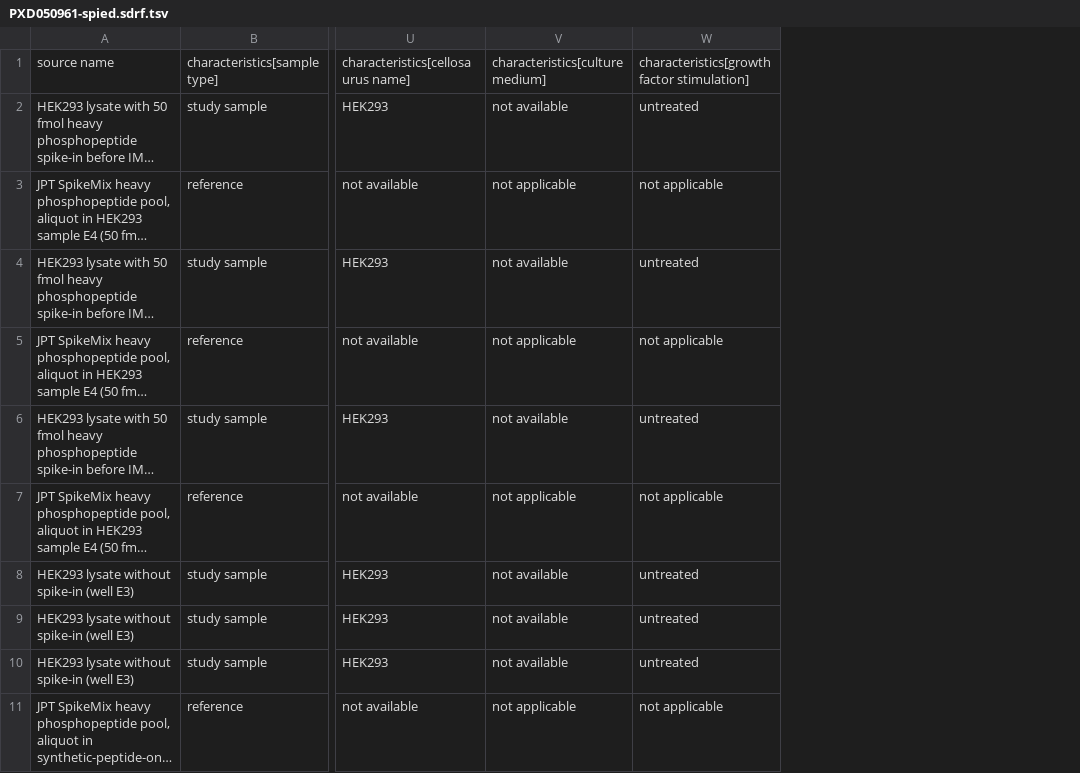
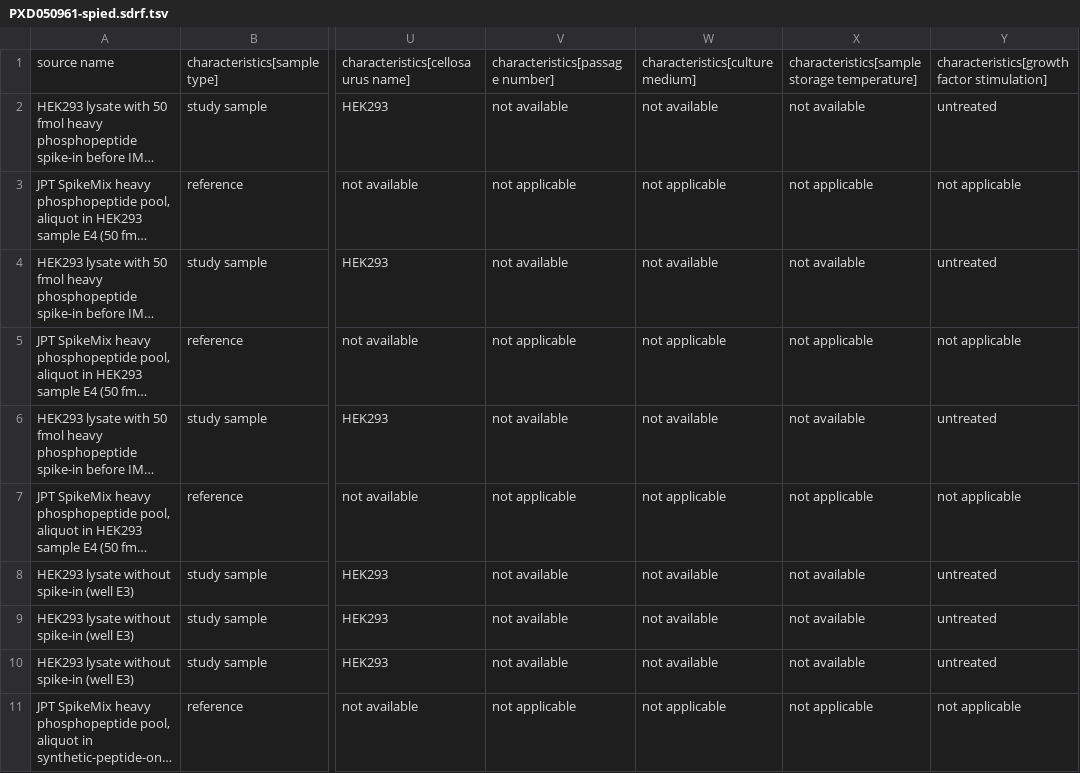
Before and after one commit to bigbio/sdrf-skills, a TSV file: annotations/PXD050961-spied.sdrf.tsv, drawn as a sheet; only a part is shown, gaps mark what is left out; long unchanged cells end in …; the diff names each change by its address in the sheet, - before the commit and + after, or states it on an @@ line.

```diff
--- a/annotations/PXD050961-spied.sdrf.tsv
+++ b/annotations/PXD050961-spied.sdrf.tsv
+column V, rows 1-11: characteristics[passage number] | not available | not applicable | not available | not applicable | not available | not applicable | not available | not available | not available | not applicable
+column X, rows 1-11: characteristics[sample storage temperature] | not available | not applicable | not available | not applicable | not available | not applicable | not available | not available | not available | not applicable
```
Also changed, not shown: annotations/PXD050961-silac-dilution.sdrf.tsv, 3 other files.
